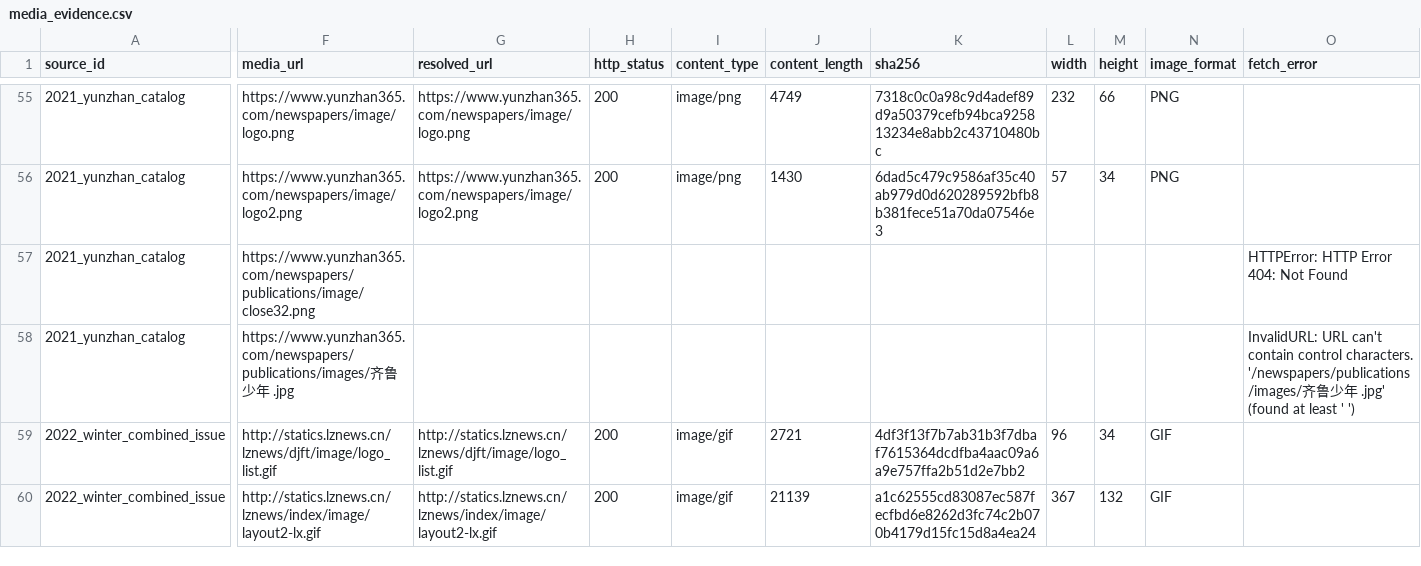
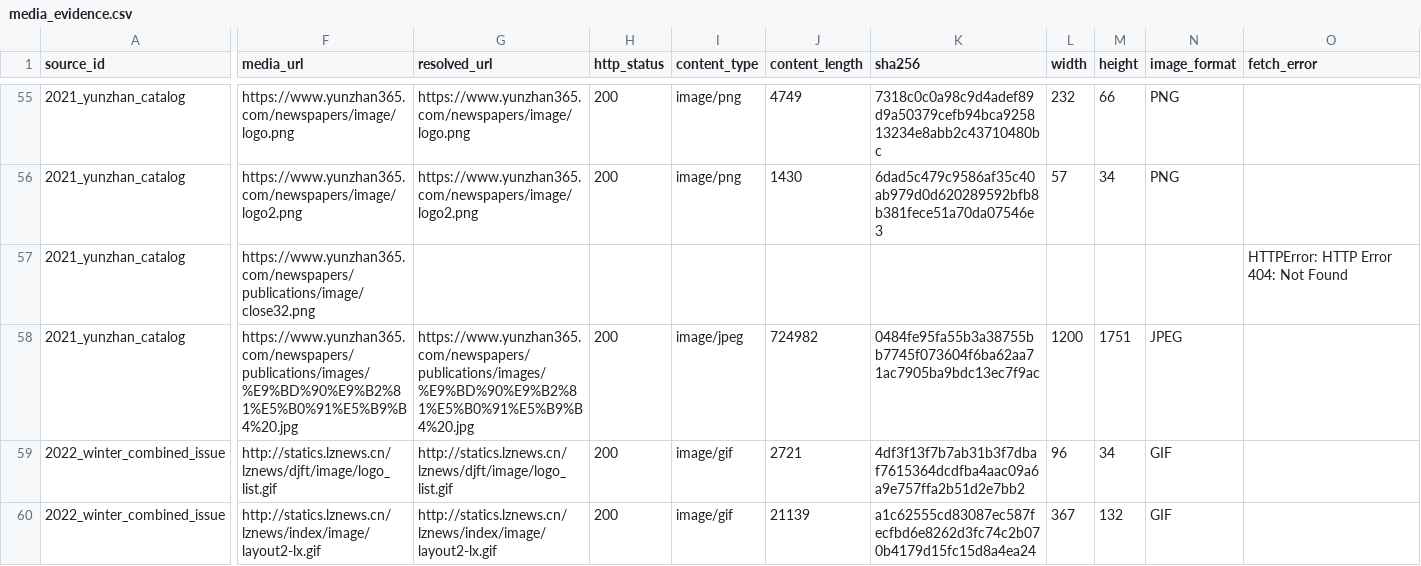
Before and after one commit to Evolution404/qilu-shaonian-electronic-archive, a CSV file: data/media_evidence.csv, drawn as a sheet; only a part is shown, gaps mark what is left out; the diff names each change by its address in the sheet, - before the commit and + after, or states it on an @@ line.

```diff
--- a/data/media_evidence.csv
+++ b/data/media_evidence.csv
-F58 (media_url): https://www.yunzhan365.com/newspapers/publications/images/齐鲁少年 .jpg
+F58 (media_url): https://www.yunzhan365.com/newspapers/publications/images/%E9%BD%90%E9%B2%81%E5%B0%91%E5%B9%B4%20.jpg
-G58 (resolved_url): (empty)
+G58 (resolved_url): https://www.yunzhan365.com/newspapers/publications/images/%E9%BD%90%E9%B2%81%E5%B0%91%E5%B9%B4%20.jpg
-H58 (http_status): (empty)
+H58 (http_status): 200
-I58 (content_type): (empty)
+I58 (content_type): image/jpeg
-J58 (content_length): (empty)
+J58 (content_length): 724982
-K58 (sha256): (empty)
+K58 (sha256): 0484fe95fa55b3a38755bb7745f073604f6ba62aa71ac7905ba9bdc13ec7f9ac
-L58 (width): (empty)
+L58 (width): 1200
-M58 (height): (empty)
+M58 (height): 1751
-N58 (image_format): (empty)
+N58 (image_format): JPEG
-O58 (fetch_error): InvalidURL: URL can't contain control characters. '/newspapers/publications/images/齐鲁少年 .jpg' (found at least ' ')
+O58 (fetch_error): (empty)
```
Also changed, not shown: 1 other file.
